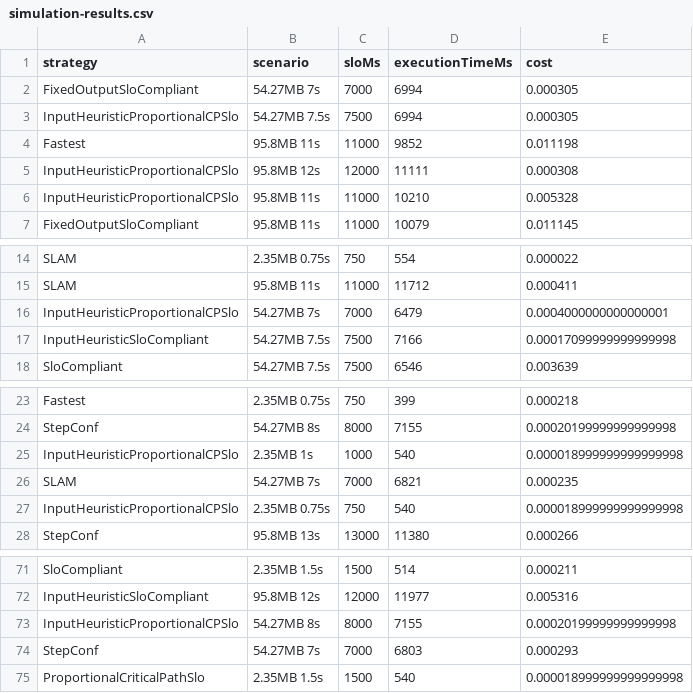
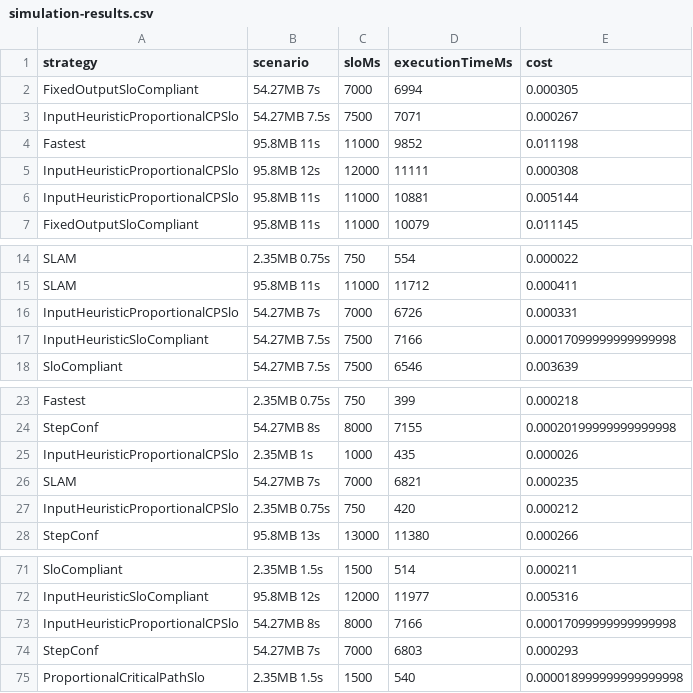
Before and after one commit to polaris-slo-cloud/chunk-func, a CSV file: ts/scenarios/scheduler-log-stats/simulation-results.csv, drawn as a sheet; only a part is shown, gaps mark what is left out.

Commit message:
Use only profiling results for the current step's input size

```diff
--- a/ts/scenarios/scheduler-log-stats/simulation-results.csv
+++ b/ts/scenarios/scheduler-log-stats/simulation-results.csv
@@ -2,6 +2,6 @@ strategy,scenario,sloMs,executionTimeMs,cost
 FixedOutputSloCompliant,54.27MB 7s,7000,6994,0.000305
-InputHeuristicProportionalCPSlo,54.27MB 7.5s,7500,6994,0.000305
+InputHeuristicProportionalCPSlo,54.27MB 7.5s,7500,7071,0.000267
 Fastest,95.8MB 11s,11000,9852,0.011198
 InputHeuristicProportionalCPSlo,95.8MB 12s,12000,11111,0.000308
-InputHeuristicProportionalCPSlo,95.8MB 11s,11000,10210,0.005328
+InputHeuristicProportionalCPSlo,95.8MB 11s,11000,10881,0.005144
 FixedOutputSloCompliant,95.8MB 11s,11000,10079,0.011145
@@ -15,3 +15,3 @@ SLAM,2.35MB 0.75s,750,554,0.000022
 SLAM,95.8MB 11s,11000,11712,0.000411
-InputHeuristicProportionalCPSlo,54.27MB 7s,7000,6479,0.0004000000000000001
+InputHeuristicProportionalCPSlo,54.27MB 7s,7000,6726,0.000331
 InputHeuristicSloCompliant,54.27MB 7.5s,7500,7166,0.00017099999999999998
@@ -24,5 +24,5 @@ Fastest,2.35MB 0.75s,750,399,0.000218
 StepConf,54.27MB 8s,8000,7155,0.00020199999999999998
-InputHeuristicProportionalCPSlo,2.35MB 1s,1000,540,0.000018999999999999998
+InputHeuristicProportionalCPSlo,2.35MB 1s,1000,435,0.000026
 SLAM,54.27MB 7s,7000,6821,0.000235
-InputHeuristicProportionalCPSlo,2.35MB 0.75s,750,540,0.000018999999999999998
+InputHeuristicProportionalCPSlo,2.35MB 0.75s,750,420,0.000212
 StepConf,95.8MB 13s,13000,11380,0.000266
@@ -72,3 +72,3 @@ SloCompliant,2.35MB 1.5s,1500,514,0.000211
 InputHeuristicSloCompliant,95.8MB 12s,12000,11977,0.005316
-InputHeuristicProportionalCPSlo,54.27MB 8s,8000,7155,0.00020199999999999998
+InputHeuristicProportionalCPSlo,54.27MB 8s,8000,7166,0.00017099999999999998
 StepConf,54.27MB 7s,7000,6803,0.000293
```
Also changed, not shown: 7 other files.
